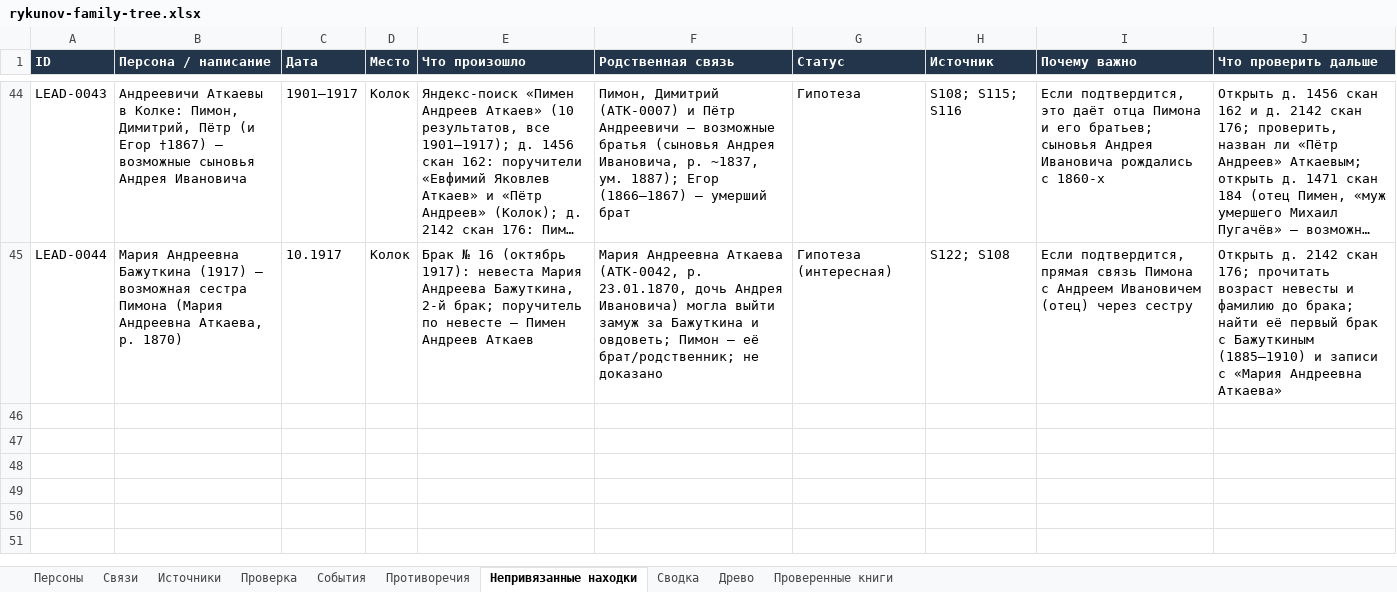
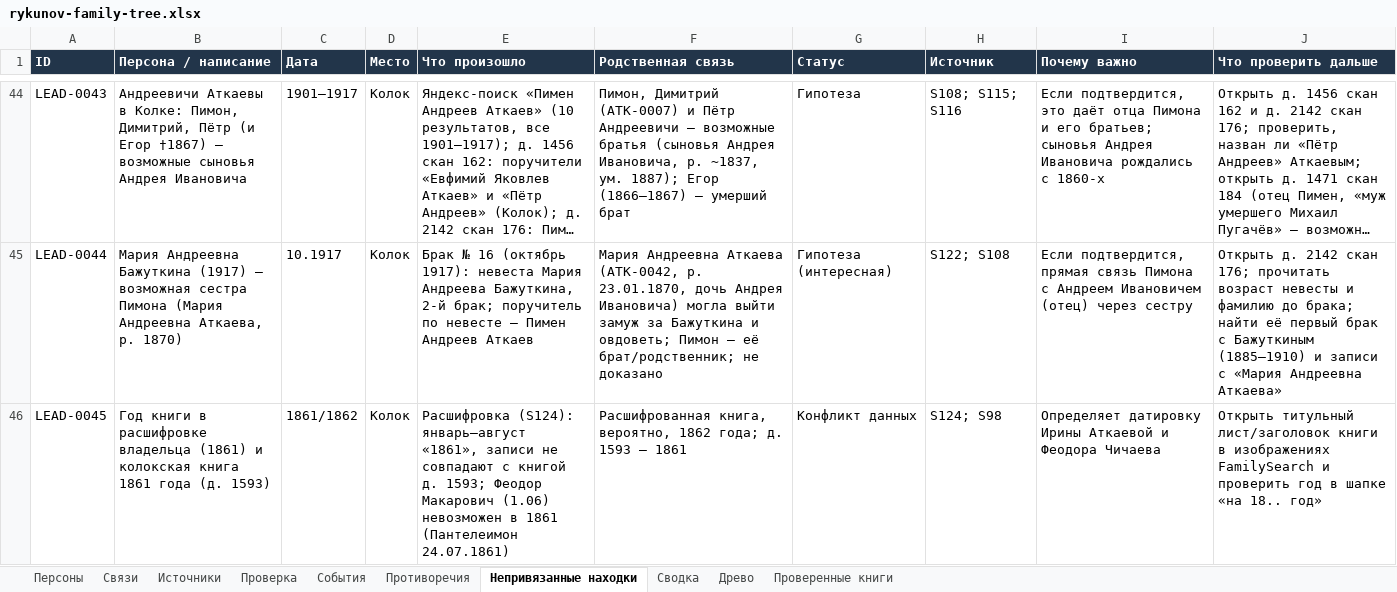
Before and after one commit to kilevoy/rykunov-family-tree, an Excel workbook: data/rykunov-family-tree.xlsx, sheet Непривязанные находки, drawn as a sheet; only a part is shown, gaps mark what is left out; long unchanged cells end in …; values as stored, in another font and other column widths than the file's, no borders; the diff names each change by its address in the sheet, - before the commit and + after, or states it on an @@ line.

```diff
--- a/data/rykunov-family-tree.xlsx (sheet Непривязанные находки)
+++ b/data/rykunov-family-tree.xlsx (sheet Непривязанные находки)
+row 46: LEAD-0045 | Год книги в расшифровке владельца (1861) и колокская книга 1861 года (д. 1593) | 1861/1862 | Колок | Расшифровка (S124): январь–август «1861», записи не совпадают с книгой д. 1593; Феодор Макарович (1.06) невозможен в 1861 (Пантелеимон 24.07.1861) | Расшифрованная книга, вероятно, 1862 года; д. 1593 — 1861 | Конфликт данных | S124; S98 | Определяет датировку Ирины Аткаевой и Феодора Чичаева | Открыть титульный лист/заголовок книги в изображениях FamilySearch и проверить год в шапке «на 18.. год»
```
Also changed, not shown: sheet Персоны, sheet Связи, sheet Источники.
